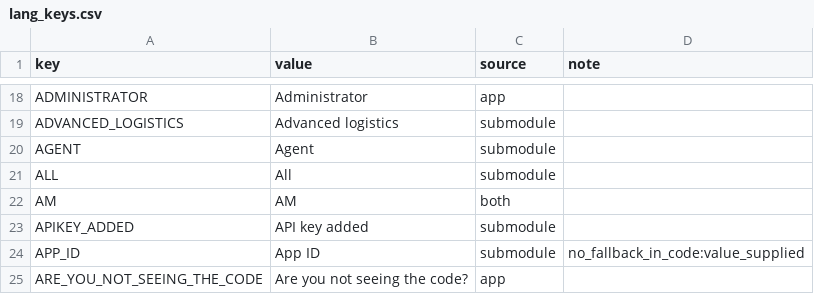
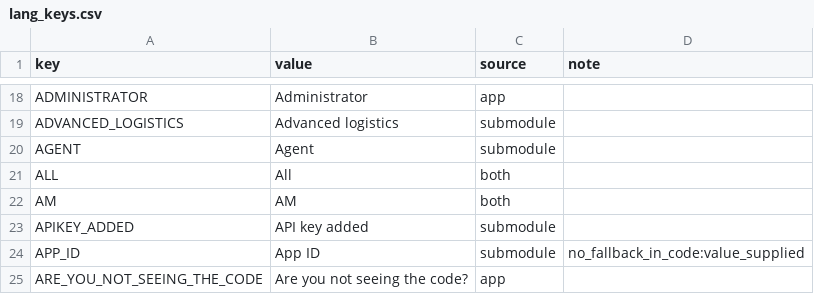
Before and after one commit to Ordering-co/ordering-app-driver, a CSV file: i18n/lang_keys.csv, drawn as a sheet; only a part is shown, gaps mark what is left out; the diff covers the shown part only.

```diff
--- a/i18n/lang_keys.csv
+++ b/i18n/lang_keys.csv
@@ -20,3 +20,3 @@ key,value,source,note
 "AGENT","Agent","submodule",""
-"ALL","All","submodule",""
+"ALL","All","both",""
 "AM","AM","both",""
```
Also changed, not shown: 17 added rows elsewhere in this file, app-driver-translations.csv, i18n/lang_keys_conflicts.csv, 21 other files.
